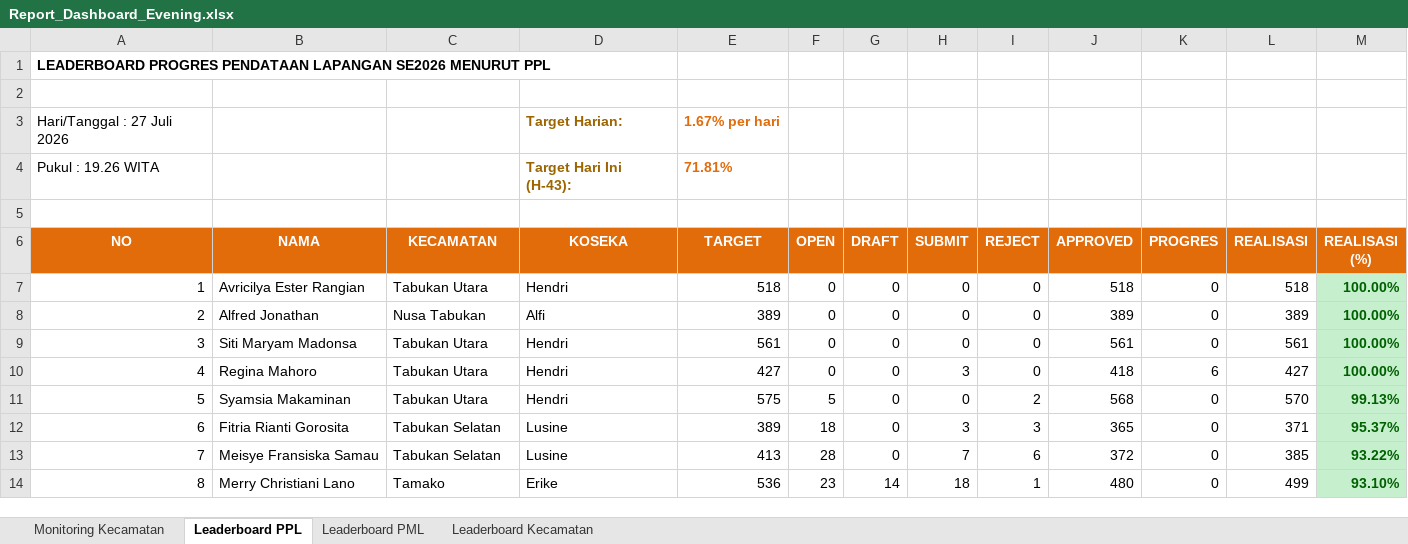
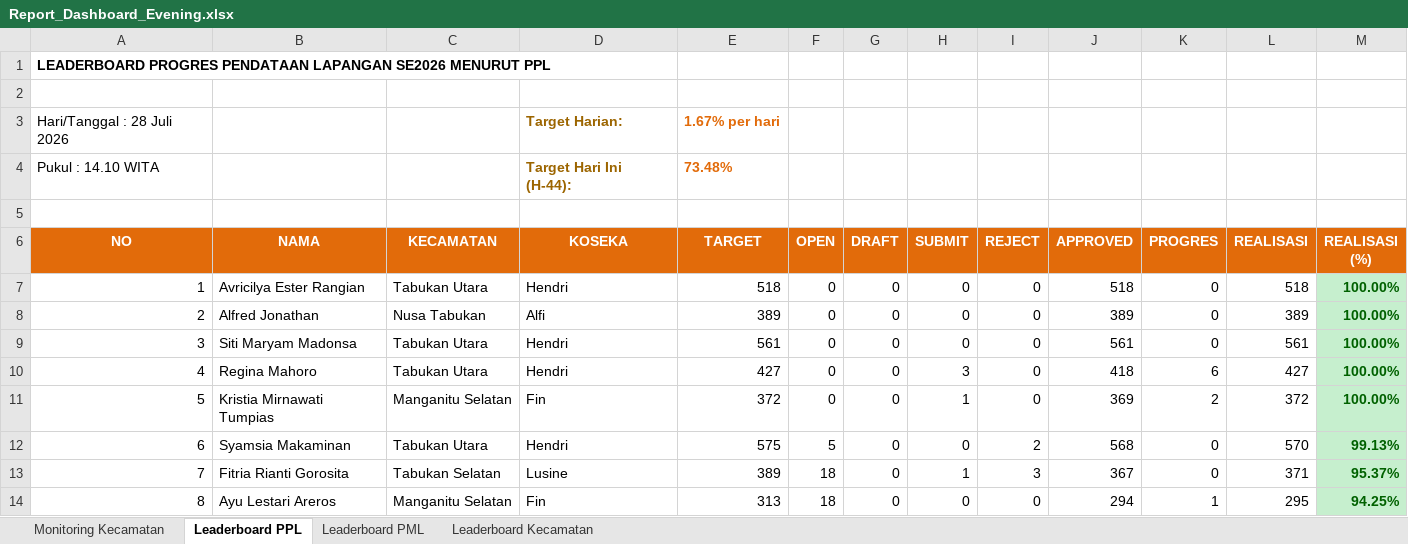
Before and after one commit to danimat15/fasih-sm-scrapper, an Excel workbook: dashboard/public/Report_Dashboard_Evening.xlsx, sheet Leaderboard PPL, drawn as a sheet; only a part is shown; values as stored, in another font and other column widths than the file's, no borders; removed rows and columns are numbered as before the commit, all else as after; the diff covers the shown part only; the diff names each change by its address in the sheet, - before the commit and + after, or states it on an @@ line.

```diff
--- a/dashboard/public/Report_Dashboard_Evening.xlsx (sheet Leaderboard PPL)
+++ b/dashboard/public/Report_Dashboard_Evening.xlsx (sheet Leaderboard PPL)
-A3 (NO): Hari/Tanggal : 27 Juli 2026
+A3 (NO): Hari/Tanggal : 28 Juli 2026
-row 4: Pukul : 19.26 WITA |  |  | Target Hari Ini (H-43): | 71.81%
+row 4: Pukul : 14.10 WITA |  |  | Target Hari Ini (H-44): | 73.48%
+row 11: 5 | Kristia Mirnawati Tumpias | Manganitu Selatan | Fin | 372 | 0 | 0 | 1 | 0 | 369 | 2 | 372 | 100.00%
-A12 (NO): 5
+A12 (NO): 6
-row 12: 6 | Fitria Rianti Gorosita | Tabukan Selatan | Lusine | 389 | 18 | 0 | 3 | 3 | 365 | 0 | 371 | 95.37%
-B13 (NAMA): Meisye Fransiska Samau
+B13 (NAMA): Fitria Rianti Gorosita
-E13 (TARGET): 413
+E13 (TARGET): 389
-F13 (OPEN): 28
+F13 (OPEN): 18
-H13 (SUBMIT): 7
+H13 (SUBMIT): 1
-I13 (REJECT): 6
+I13 (REJECT): 3
-J13 (APPROVED): 372
+J13 (APPROVED): 367
-L13 (REALISASI): 385
+L13 (REALISASI): 371
-M13 (REALISASI (%)): 93.22%
+M13 (REALISASI (%)): 95.37%
-B14 (NAMA): Merry Christiani Lano
+B14 (NAMA): Ayu Lestari Areros
-C14 (KECAMATAN): Tamako
+C14 (KECAMATAN): Manganitu Selatan
-D14 (KOSEKA): Erike
+D14 (KOSEKA): Fin
-E14 (TARGET): 536
+E14 (TARGET): 313
-F14 (OPEN): 23
+F14 (OPEN): 18
-G14 (DRAFT): 14
+G14 (DRAFT): 0
-H14 (SUBMIT): 18
+H14 (SUBMIT): 0
-I14 (REJECT): 1
+I14 (REJECT): 0
-J14 (APPROVED): 480
+J14 (APPROVED): 294
-K14 (PROGRES): 0
+K14 (PROGRES): 1
-L14 (REALISASI): 499
+L14 (REALISASI): 295
-M14 (REALISASI (%)): 93.10%
+M14 (REALISASI (%)): 94.25%
```
Also changed, not shown: 1217 edited cells and cell formats elsewhere in this sheet, sheet Leaderboard PML, sheet Monitoring Kecamatan, sheet Leaderboard Kecamatan, dashboard/public/Monev_Pendataan_SE2026_Evening.xlsx, dashboard/public/Monev_Pendataan_SE2026_Latest.xlsx, 4 other files.
